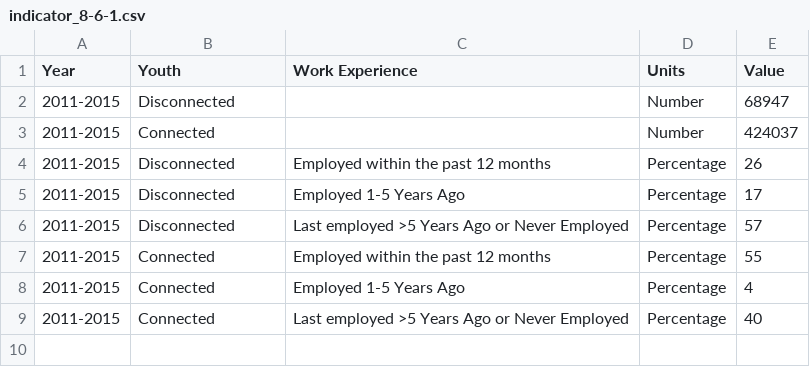
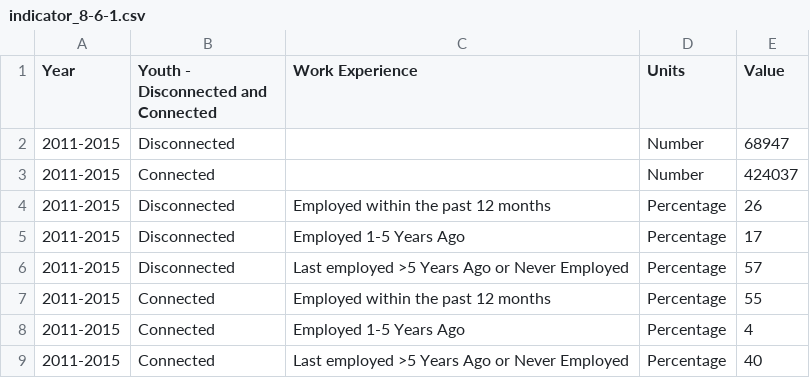
Before and after one commit to CityOfLosAngeles/open-sdg-data-starter, a CSV file: data/indicator_8-6-1.csv, drawn as a sheet.

Commit message:
Add files via upload

```diff
--- a/data/indicator_8-6-1.csv
+++ b/data/indicator_8-6-1.csv
@@ -1,2 +1,2 @@
-Year,Youth,Work Experience,Units,Value
+Year,Youth - Disconnected and Connected,Work Experience,Units,Value
 2011-2015,Disconnected,,Number,68947
```
